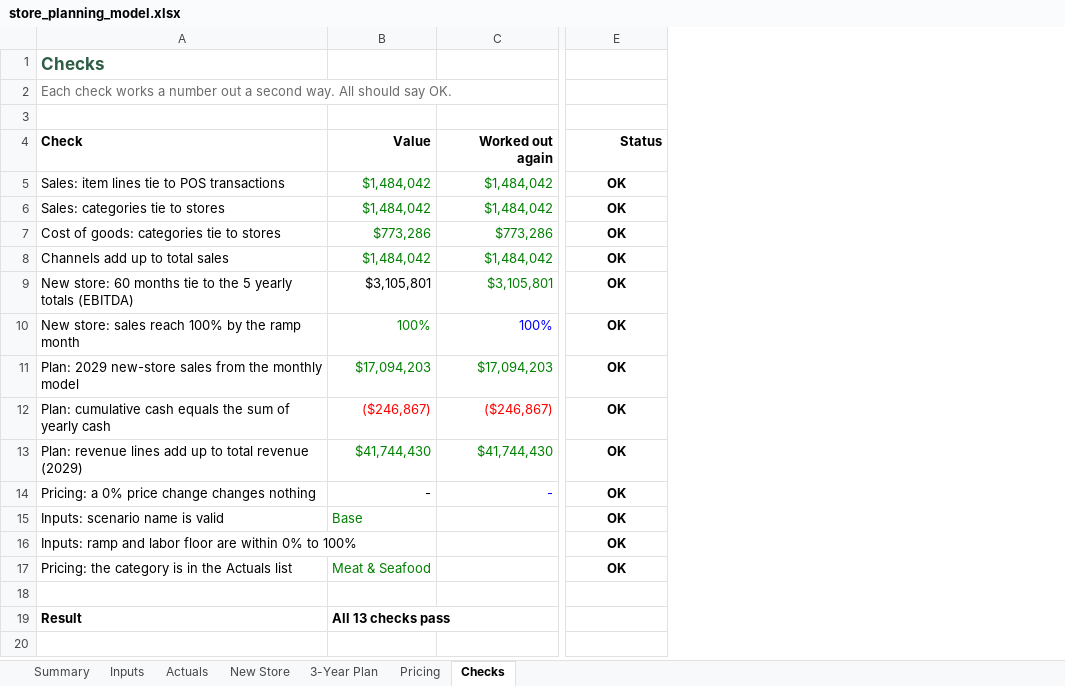
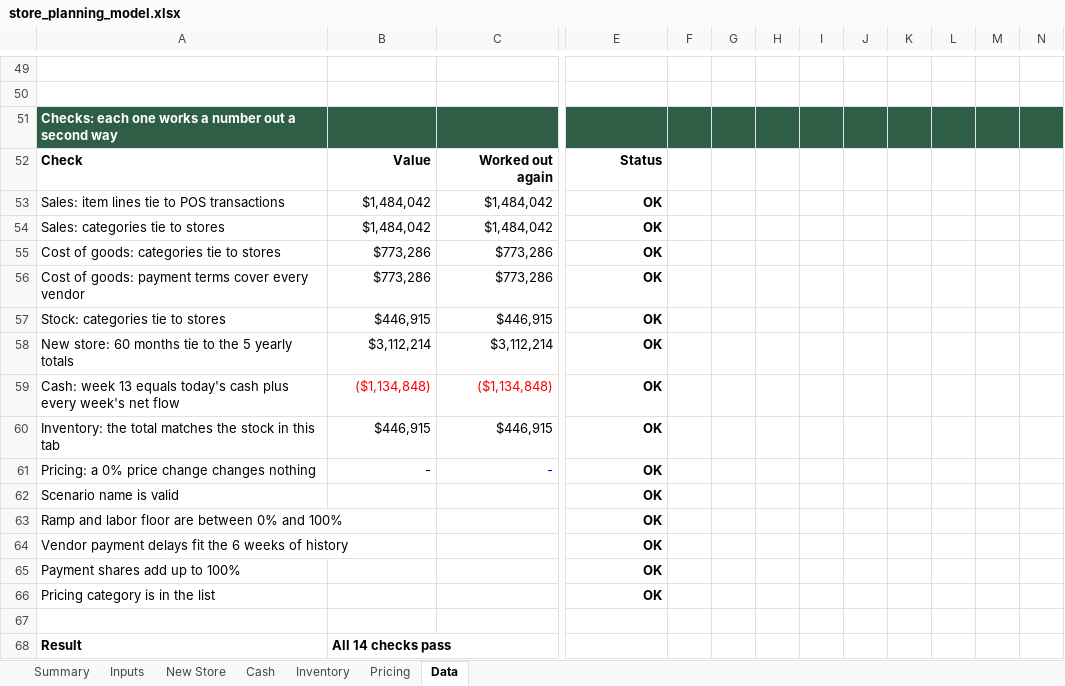
Before and after one commit to A28-2001/store-copilot, an Excel workbook: planning/store_planning_model.xlsx, sheet Data, drawn as a sheet; only a part is shown, gaps mark what is left out; values as stored, in another font and other column widths than the file's, no borders; conditional formats not drawn; removed rows and columns are numbered as before the commit, all else as after; rows hold the shown columns only; the diff covers the shown part only; the diff names each change by its address in the sheet, - before the commit and + after, or states it on an @@ line.

```diff
--- a/planning/store_planning_model.xlsx (sheet Data)
+++ b/planning/store_planning_model.xlsx (sheet Data)
-sheet tab: 3-Year Plan
+sheet tab: Inventory
-sheet tab: Checks
+sheet tab: Data
-sheet tab: Actuals
+sheet tab: Cash
-column A, rows 1-7: Checks | Each check works a number out a second way. All should say OK. |  | Check | Sales: item lines tie to POS transactions | Sales: categories tie to stores | Cost of goods: categories tie to stores; rows 9-14: New store: 60 months tie to the 5 yearly totals (EBITDA) | New store: sales reach 100% by the ramp month | Plan: 2029 new-store sales from the monthly model | Plan: cumulative cash equals the sum of yearly cash | Plan: revenue lines add up to total revenue (2029) | Pricing: a 0% price change changes nothing; rows 16-19: Inputs: ramp and labor floor are within 0% to 100% | Pricing: the category is in the Actuals list |  | Result
+column A, rows 51-63: Checks: each one works a number out a second way | Check | Sales: item lines tie to POS transactions | Sales: categories tie to stores | Cost of goods: categories tie to stores | Cost of goods: payment terms cover every vendor | Stock: categories tie to stores | New store: 60 months tie to the 5 yearly totals | Cash: week 13 equals today's cash plus every week's net flow | Inventory: the total matches the stock in this tab | Pricing: a 0% price change changes nothing | Scenario name is valid | Ramp and labor floor are between 0% and 100%; row 68: Result
+column F, empty
+column G, empty
+column H, empty
+column I, empty
+column J, empty
+column K, empty
+column L, empty
+column M, empty
+column N, empty
-B51:E51 fill: none
+B51:E51 fill: #2E5E45
-B53:C55 text colour: #008000
+B53:C55 text colour: black
-E53:E55 alignment: center
+E53:E55 alignment: right
-row 8: Channels add up to total sales | $1,484,042 | $1,484,042 | OK
-B56: $3,105,801
+B56: $773,286
-C56: $3,105,801
+C56: $773,286
-C56 text colour: #008000
+C56 text colour: black
-E56:E61 alignment: center
+E56:E61 alignment: right
-B57: 100%
+B57: $446,915
-B57 text colour: #008000
+B57 text colour: black
-C57: 100%
+C57: $446,915
-C57 text colour: #0000FF
+C57 text colour: black
-B58: $17,094,203
+B58: $3,112,214
-B58:C58 text colour: #008000
+B58:C58 text colour: black
-C58: $17,094,203
+C58: $3,112,214
-B59: ($246,867)
+B59: ($1,134,848)
-C59: ($246,867)
+C59: ($1,134,848)
-B60: $41,744,430
+B60: $446,915
-B60:C60 text colour: #008000
+B60:C60 text colour: black
-C60: $41,744,430
+C60: $446,915
-row 15: Inputs: scenario name is valid | Base |  | OK
-E62:E63 alignment: center
+E62:E63 alignment: right
-B63: Meat & Seafood
+B63: (empty)
+row 64: Vendor payment delays fit the 6 weeks of history |  |  | OK
+row 65: Payment shares add up to 100% |  |  | OK
+row 66: Pricing category is in the list |  |  | OK
-B68: All 13 checks pass
+B68: All 14 checks pass
```
Also changed, not shown: 48 added rows and cell formats elsewhere in this sheet, sheet Inputs, sheet Inventory, sheet New Store, sheet Summary, sheet Pricing, formulas that keep their value, charts or pictures, 9 other files.
